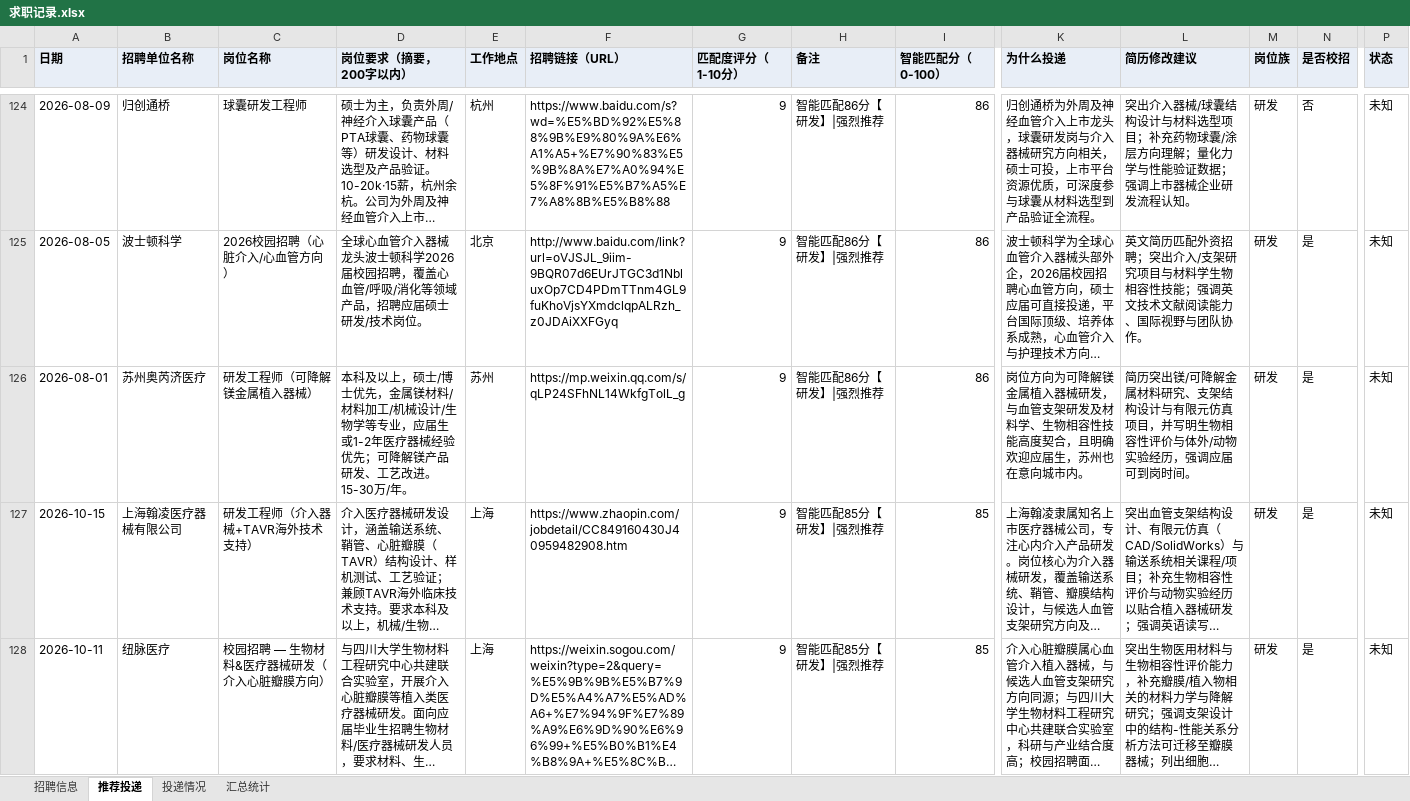
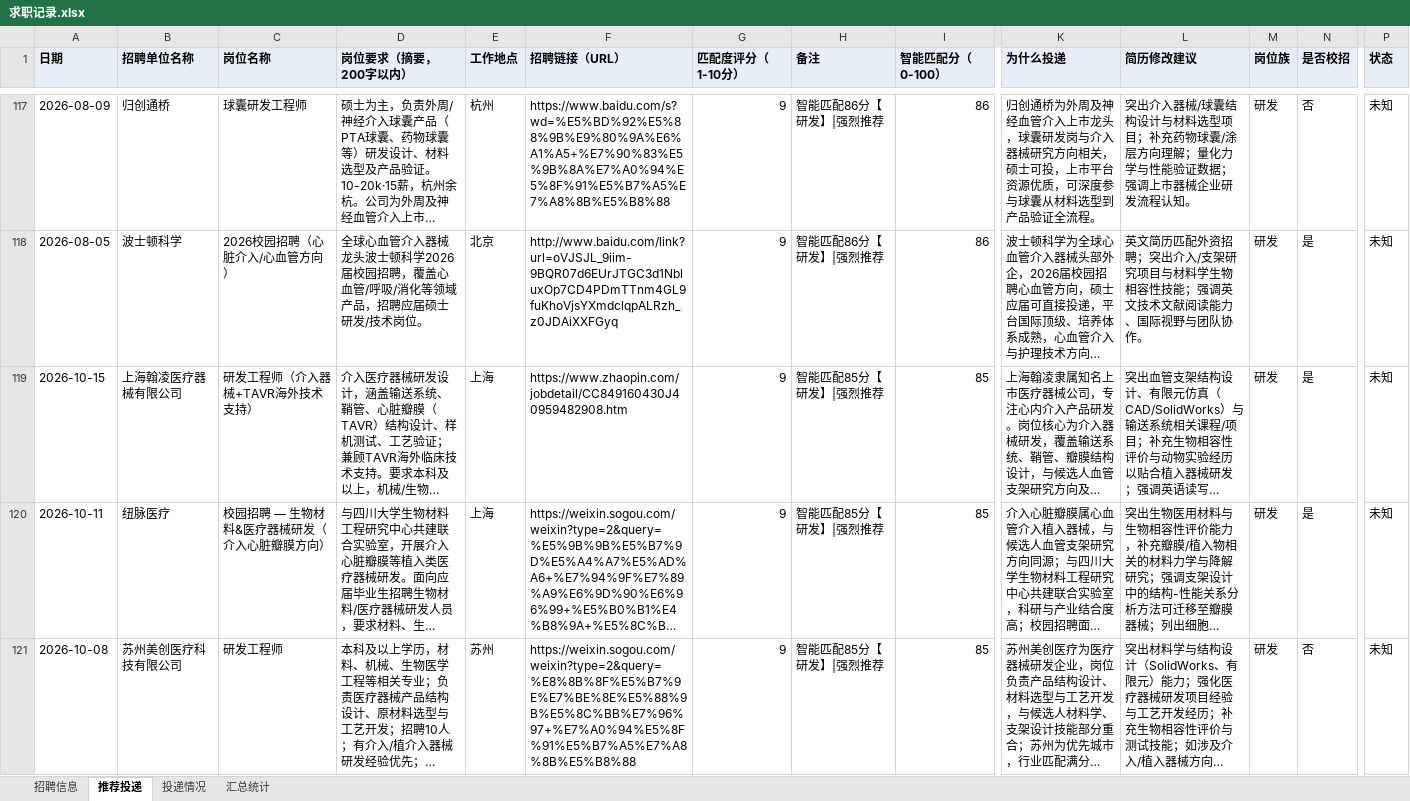
Before and after one commit to Zhengjinweizai/ob-search-vascular-stent, an Excel workbook: 求职记录.xlsx, sheet 推荐投递, drawn as a sheet; only a part is shown, gaps mark what is left out; the shorter side is filled out with more unchanged rows; long unchanged cells end in …; values as stored, in another font and other column widths than the file's, no borders; rows hold the shown columns only; the diff covers the shown part only; the diff names each change by its address in the sheet, - before the commit and + after, or states it on an @@ line.

```diff
--- a/求职记录.xlsx (sheet 推荐投递)
+++ b/求职记录.xlsx (sheet 推荐投递)
-row 126: 2026-08-01 | 苏州奥芮济医疗 | 研发工程师（可降解镁金属植入器械） | 本科及以上，硕士/博士优先，金属镁材料/材料加工/机械设计/生物学等专业，应届生或1-2年医疗器械经验优先；可降解镁产品研发、工艺改进。15-30万/年。 | 苏州 | https://mp.weixin.qq.com/s/qLP24SFhNL14WkfgTolL_g | 9 | 智能匹配86分【研发】|强烈推荐 | 86 | 岗位方向为可降解镁金属植入器械研发，与血管支架研发及材料学、生物相容性技能高度契合，且明确欢迎应届生，苏州也在意向城市内。 | 简历突出镁/可降解金属材料研究、支架结构设计与有限元仿真项目，并写明生物相容性评价与体外/动物实验经历，强调应届可到岗时间。 | 研发 | 是 | 未知
```
Also changed, not shown: 9 removed rows elsewhere in this sheet, sheet 招聘信息, sheet 投递情况, sheet 汇总统计, 2 other files.
